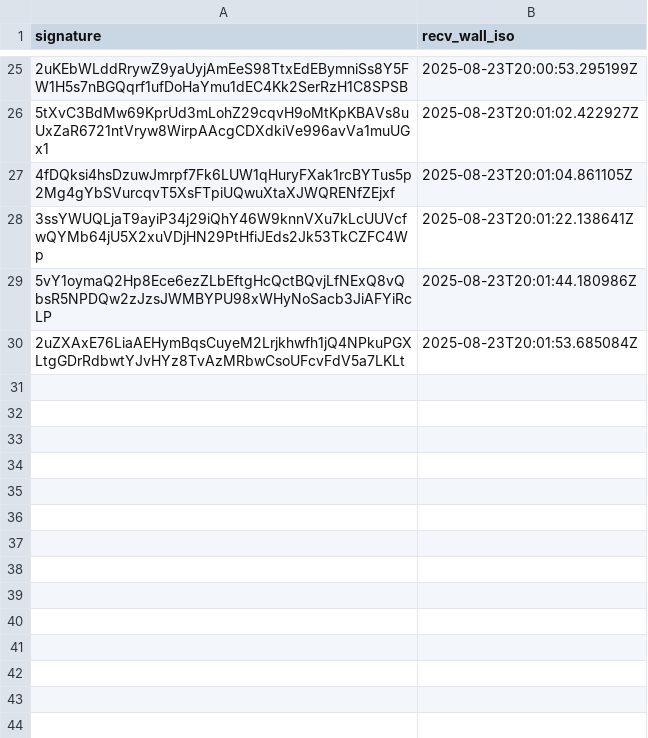
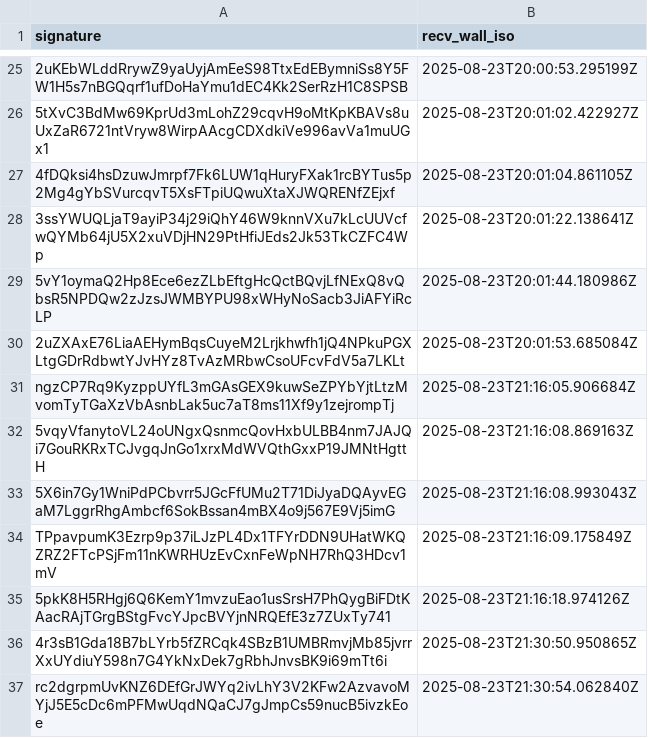
Before and after one commit to engineswap/sol_grpc_python, a CSV file: pump_transactions.csv, drawn as a sheet; only a part is shown, gaps mark what is left out; the diff names each change by its address in the sheet, - before the commit and + after, or states it on an @@ line.

```diff
--- a/pump_transactions.csv
+++ b/pump_transactions.csv
+row 31: ngzCP7Rq9KyzppUYfL3mGAsGEX9kuwSeZPYbYjtLtzMvomTyTGaXzVbAsnbLak5uc7aT8ms11Xf9y1zejrompTj | 2025-08-23T21:16:05.906684Z
+row 32: 5vqyVfanytoVL24oUNgxQsnmcQovHxbULBB4nm7JAJQi7GouRKRxTCJvgqJnGo1xrxMdWVQthGxxP19JMNtHgttH | 2025-08-23T21:16:08.869163Z
+row 33: 5X6in7Gy1WniPdPCbvrr5JGcFfUMu2T71DiJyaDQAyvEGaM7LggrRhgAmbcf6SokBssan4mBX4o9j567E9Vj5imG | 2025-08-23T21:16:08.993043Z
+row 34: TPpavpumK3Ezrp9p37iLJzPL4Dx1TFYrDDN9UHatWKQZRZ2FTcPSjFm11nKWRHUzEvCxnFeWpNH7RhQ3HDcv1mV | 2025-08-23T21:16:09.175849Z
+row 35: 5pkK8H5RHgj6Q6KemY1mvzuEao1usSrsH7PhQygBiFDtKAacRAjTGrgBStgFvcYJpcBVYjnNRQEfE3z7ZUxTy741 | 2025-08-23T21:16:18.974126Z
+row 36: 4r3sB1Gda18B7bLYrb5fZRCqk4SBzB1UMBRmvjMb85jvrrXxUYdiuY598n7G4YkNxDek7gRbhJnvsBK9i69mTt6i | 2025-08-23T21:30:50.950865Z
+row 37: rc2dgrpmUvKNZ6DEfGrJWYq2ivLhY3V2KFw2AzvavoMYjJ5E5cDc6mPFMwUqdNQaCJ7gJmpCs59nucB5ivzkEoe | 2025-08-23T21:30:54.062840Z
```
Also changed, not shown: 1 other file.
